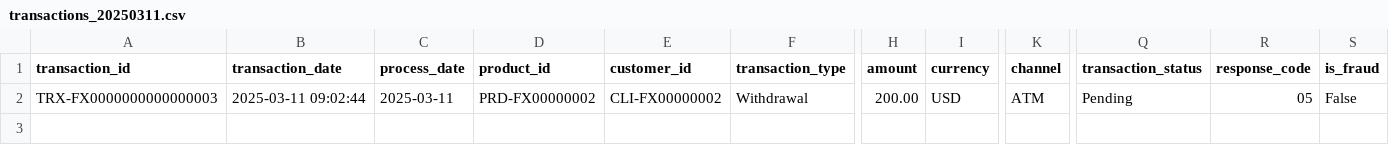
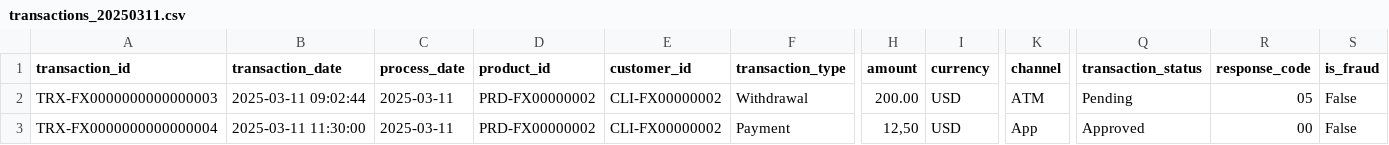
Before and after one commit to factored-2026-JEJE/factored-hackathon-2026-jeje, a CSV file: data/fixture/raw/transactions/year=2025/month=03/day=11/transactions_20250311.csv, drawn as a sheet; only a part is shown, gaps mark what is left out; rows hold the shown columns only; the diff names each change by its address in the sheet, - before the commit and + after, or states it on an @@ line.

Commit message:
data(fixture): tipos de documento do dominio real e defeitos deliberados Q-TIPO e A-PROP rotulados [DEV-003]

```diff
--- a/data/fixture/raw/transactions/year=2025/month=03/day=11/transactions_20250311.csv
+++ b/data/fixture/raw/transactions/year=2025/month=03/day=11/transactions_20250311.csv
+row 3: TRX-FX0000000000000004 | 2025-03-11 11:30:00 | 2025-03-11 | PRD-FX00000002 | CLI-FX00000002 | Payment | 12,50 | USD | App | Approved | 00 | False
```
Also changed, not shown: data/fixture/manifesto/transactions.csv, data/fixture/raw/complaints/year=2025/month=03/day=10/complaints_20250310.csv, 4 other files.
